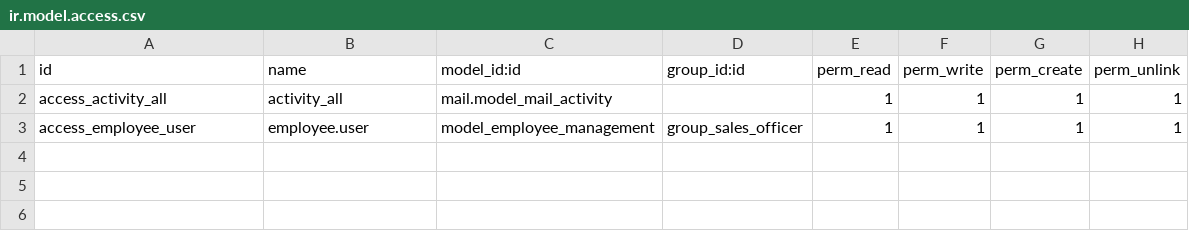
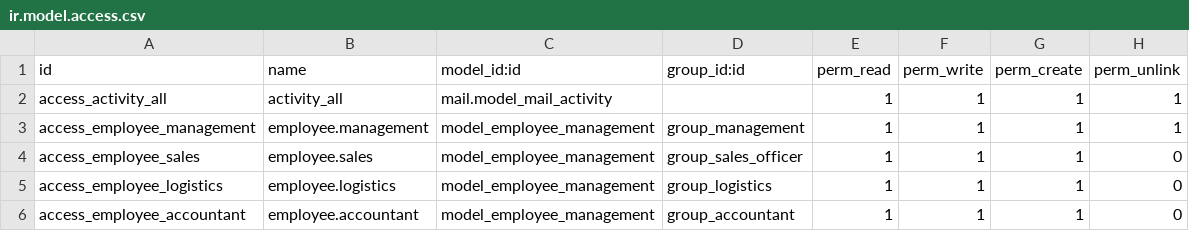
Before and after one commit to ebsvidyapl/odoosh, a CSV file: custom/addons/employee_management/security/ir.model.access.csv, drawn as a sheet.

Commit message:
Restrict delete access to user 2 3 4

```diff
--- a/custom/addons/employee_management/security/ir.model.access.csv
+++ b/custom/addons/employee_management/security/ir.model.access.csv
@@ -2,2 +2,5 @@ id,name,model_id:id,group_id:id,perm_read,perm_write,perm_create,perm_unlink
 access_activity_all,activity_all,mail.model_mail_activity,,1,1,1,1
-access_employee_user,employee.user,model_employee_management,group_sales_officer,1,1,1,1
+access_employee_management,employee.management,model_employee_management,group_management,1,1,1,1
+access_employee_sales,employee.sales,model_employee_management,group_sales_officer,1,1,1,0
+access_employee_logistics,employee.logistics,model_employee_management,group_logistics,1,1,1,0
+access_employee_accountant,employee.accountant,model_employee_management,group_accountant,1,1,1,0
```
Also changed, not shown: 1 other file.
